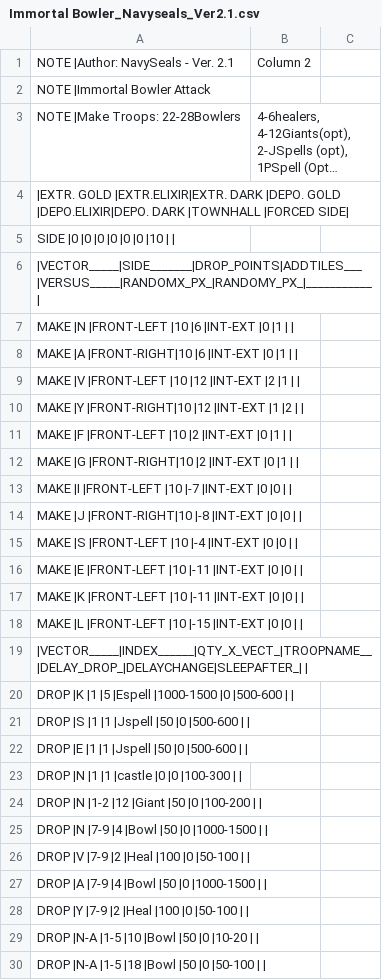
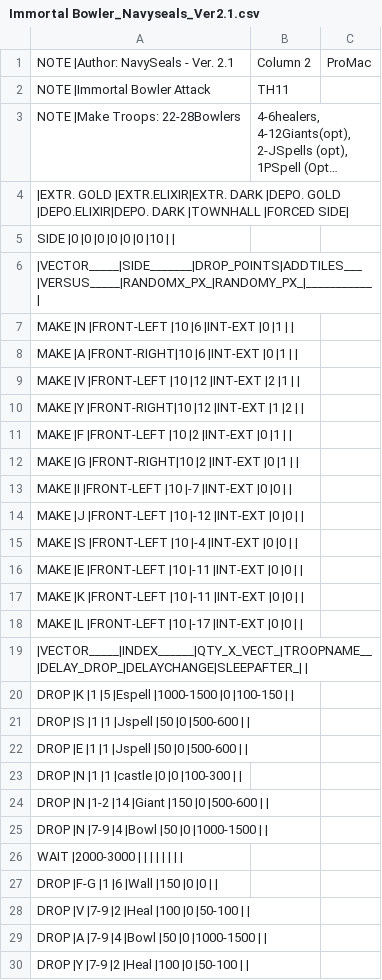
Before and after one commit to Media-Hub/MyBot-v6.2-Mod, a CSV file: CSV/Attack/Immortal Bowler_Navyseals_Ver2.1.csv, drawn as a sheet; only a part is shown; the shorter side is filled out with more unchanged rows; long unchanged cells end in …; the diff covers the shown part only; the diff names each change by its address in the sheet, - before the commit and + after, or states it on an @@ line.

```diff
--- a/CSV/Attack/Immortal Bowler_Navyseals_Ver2.1.csv
+++ b/CSV/Attack/Immortal Bowler_Navyseals_Ver2.1.csv
-C1: (empty)
+C1: ProMac
-B2: (empty)
+B2: TH11
-A14: MAKE |J |FRONT-RIGHT|10 |-8 |INT-EXT |0…
+A14: MAKE |J |FRONT-LEFT |10 |-12 |INT-EXT |0…
-A18: …|FRONT-LEFT |10 |-15 |INT-EXT |0…
+A18: …|FRONT-LEFT |10 |-17 |INT-EXT |0…
-A20: …|1000-1500 |0 |500-600 | |
+A20: …|1000-1500 |0 |100-150 | |
-A24: DROP |N |1-2 |12 |Giant |50 |0 |100-200 | |
+A24: DROP |N |1-2 |14 |Giant |150 |0 |500-600 | |
+row 26: WAIT |2000-3000
+row 27: DROP |F-G |1 |6 |Wall |150 |0 |0
```
Also changed, not shown: 1 added row, 2 removed rows and 3 edited cells elsewhere in this file, 52 other files.
